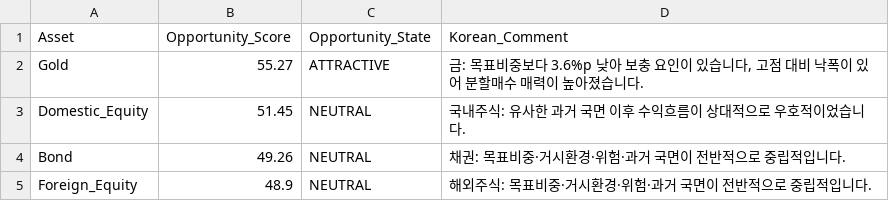
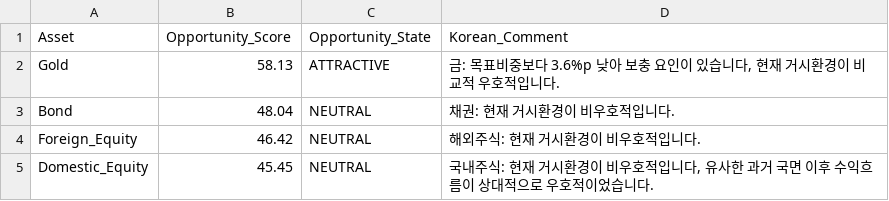
Before and after one commit to mia2628/portfolio_intelligence, a CSV file: outputs/step06/opportunity_scores.csv, drawn as a sheet.

```diff
--- a/outputs/step06/opportunity_scores.csv
+++ b/outputs/step06/opportunity_scores.csv
@@ -1,5 +1,5 @@
 Asset,Opportunity_Score,Opportunity_State,Korean_Comment
-Gold,55.27,ATTRACTIVE,"금: 목표비중보다 3.6%p 낮아 보충 요인이 있습니다, 고점 대비 낙폭이 있어 분할매수 매력이 높아졌습니다."
-Domestic_Equity,51.45,NEUTRAL,국내주식: 유사한 과거 국면 이후 수익흐름이 상대적으로 우호적이었습니다.
-Bond,49.26,NEUTRAL,채권: 목표비중·거시환경·위험·과거 국면이 전반적으로 중립적입니다.
-Foreign_Equity,48.9,NEUTRAL,해외주식: 목표비중·거시환경·위험·과거 국면이 전반적으로 중립적입니다.
+Gold,58.13,ATTRACTIVE,"금: 목표비중보다 3.6%p 낮아 보충 요인이 있습니다, 현재 거시환경이 비교적 우호적입니다."
+Bond,48.04,NEUTRAL,채권: 현재 거시환경이 비우호적입니다.
+Foreign_Equity,46.42,NEUTRAL,해외주식: 현재 거시환경이 비우호적입니다.
+Domestic_Equity,45.45,NEUTRAL,"국내주식: 현재 거시환경이 비우호적입니다, 유사한 과거 국면 이후 수익흐름이 상대적으로 우호적이었습니다."
```
Also changed, not shown: outputs/step05/risk_details.csv, outputs/step05/risk_summary.csv, 15 other files.
